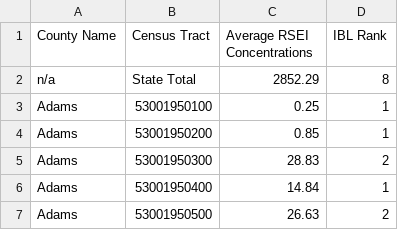
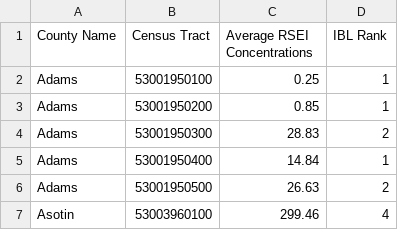
Before and after one commit to walkerazam/Cancer_Risk_WA, a CSV file: Toxic_Releases_from_Facilities.csv, drawn as a sheet; only a part is shown; the shorter side is filled out with more unchanged rows.

```diff
--- a/Toxic_Releases_from_Facilities.csv
+++ b/Toxic_Releases_from_Facilities.csv
@@ -1,3 +1,2 @@
 County Name,Census Tract,Average RSEI Concentrations,IBL Rank
-n/a,State Total,2852.29,8
 Adams,53001950100,0.25,1
```
Also changed, not shown: Lead_Risk_from_Housing.csv, PM2.5_Concentration.csv.
